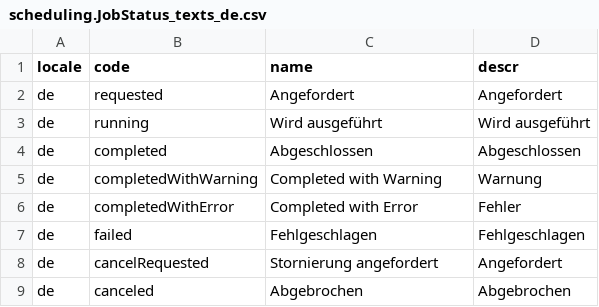
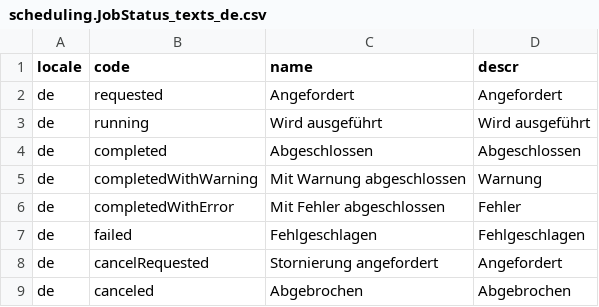
Before and after one commit to cap-js-community/sap-afc-sdk, a CSV file: db/data/scheduling.JobStatus_texts_de.csv, drawn as a sheet.

```diff
--- a/db/data/scheduling.JobStatus_texts_de.csv
+++ b/db/data/scheduling.JobStatus_texts_de.csv
@@ -4,4 +4,4 @@ locale;code;name;descr
 "de";completed;Abgeschlossen;Abgeschlossen
-"de";completedWithWarning;Completed with Warning;Warnung
-"de";completedWithError;Completed with Error;Fehler
+"de";completedWithWarning;Mit Warnung abgeschlossen;Warnung
+"de";completedWithError;Mit Fehler abgeschlossen;Fehler
 "de";failed;Fehlgeschlagen;Fehlgeschlagen
```
Also changed, not shown: 13 other files.
